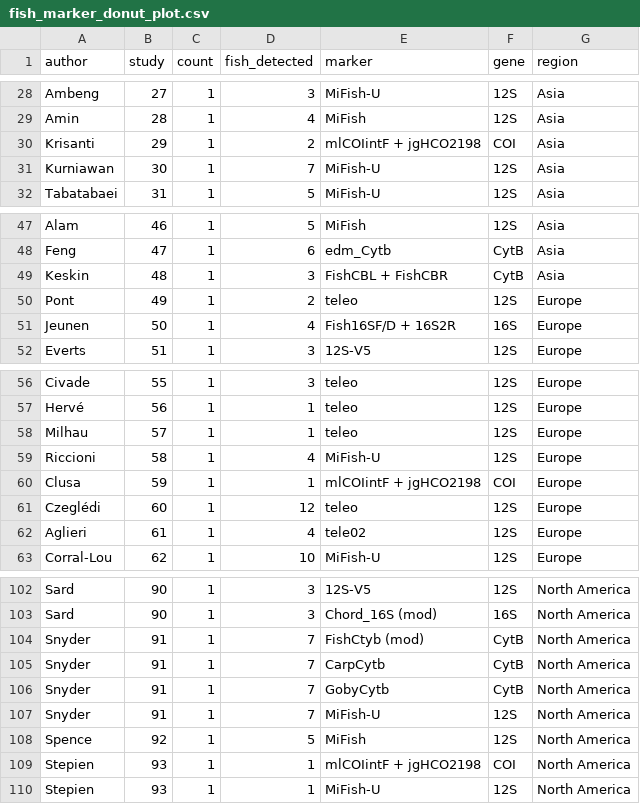
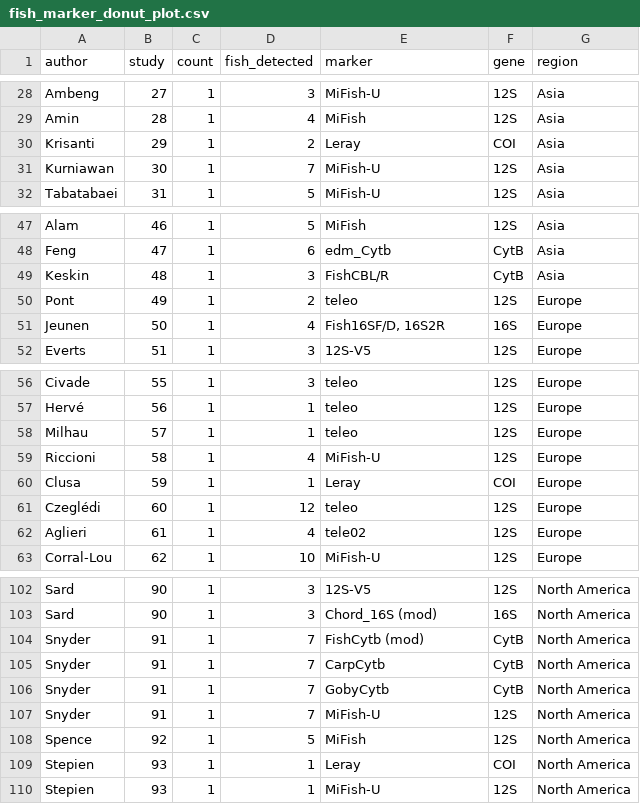
Before and after one commit to aomlomics/nas-metabarcoding-review, a CSV file: code/fish_marker_donut_plot.csv, drawn as a sheet; only a part is shown, gaps mark what is left out; the diff covers the shown part only.

```diff
--- a/code/fish_marker_donut_plot.csv
+++ b/code/fish_marker_donut_plot.csv
@@ -29,3 +29,3 @@ Ambeng,27,1,3,MiFish-U,12S,Asia
 Amin,28,1,4,MiFish,12S,Asia
-Krisanti,29,1,2,mlCOIintF + jgHCO2198,COI,Asia
+Krisanti,29,1,2,Leray,COI,Asia
 Kurniawan,30,1,7,MiFish-U,12S,Asia
@@ -48,5 +48,5 @@ Alam,46,1,5,MiFish,12S,Asia
 Feng,47,1,6,edm_Cytb,CytB,Asia
-Keskin,48,1,3,FishCBL + FishCBR,CytB,Asia
+Keskin,48,1,3,FishCBL/R,CytB,Asia
 Pont,49,1,2,teleo,12S,Europe
-Jeunen,50,1,4,Fish16SF/D + 16S2R,16S,Europe
+Jeunen,50,1,4,"Fish16SF/D, 16S2R",16S,Europe
 Everts,51,1,3,12S-V5,12S,Europe
@@ -59,3 +59,3 @@ Milhau,57,1,1,teleo,12S,Europe
 Riccioni,58,1,4,MiFish-U,12S,Europe
-Clusa,59,1,1,mlCOIintF + jgHCO2198,COI,Europe
+Clusa,59,1,1,Leray,COI,Europe
 Czeglédi,60,1,12,teleo,12S,Europe
@@ -103,3 +103,3 @@ Sard,90,1,3,12S-V5,12S,North America
 Sard,90,1,3,Chord_16S (mod),16S,North America
-Snyder ,91,1,7,FishCtyb (mod),CytB,North America
+Snyder ,91,1,7,FishCytb (mod),CytB,North America
 Snyder ,91,1,7,CarpCytb ,CytB,North America
@@ -108,3 +108,3 @@ Snyder ,91,1,7,MiFish-U,12S,North America
 Spence,92,1,5,MiFish,12S,North America
-Stepien,93,1,1,mlCOIintF + jgHCO2198,COI,North America
+Stepien,93,1,1,Leray,COI,North America
 Stepien,93,1,1,MiFish-U,12S,North America
```
Also changed, not shown: 11 edited cells elsewhere in this file.
